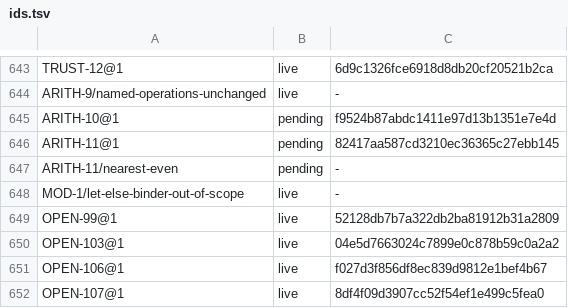
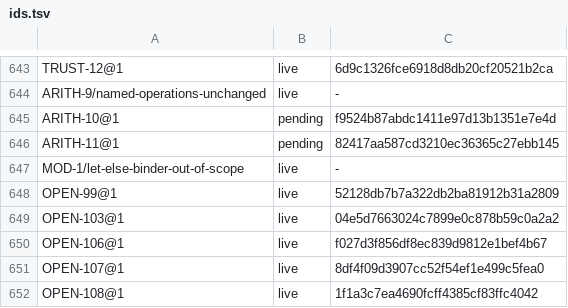
Before and after one commit to unbalancedparentheses/concrete2, a TSV file: docs/spec/ids.tsv, drawn as a sheet; only a part is shown, gaps mark what is left out; the shorter side is filled out with more unchanged rows.

Commit message:
spec: ARITH-11 has no example until the conversion functions are named (OPEN-99), so no placeholder spelling is encoded

```diff
--- a/docs/spec/ids.tsv
+++ b/docs/spec/ids.tsv
@@ -646,3 +646,2 @@ ARITH-10@1	pending	f9524b87abdc1411e97d13b1351e7e4d
 ARITH-11@1	pending	82417aa587cd3210ec36365c27ebb145
-ARITH-11/nearest-even	pending	-
 MOD-1/let-else-binder-out-of-scope	live	-
```
Also changed, not shown: 1 other file.
